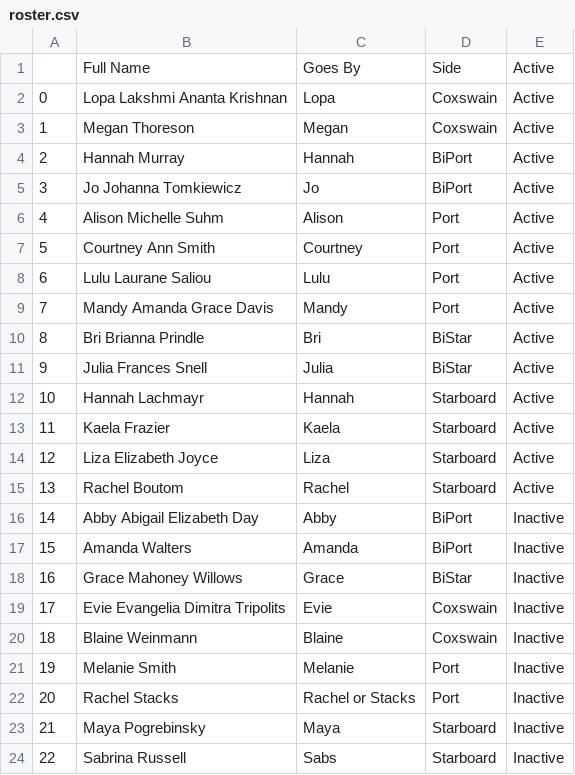
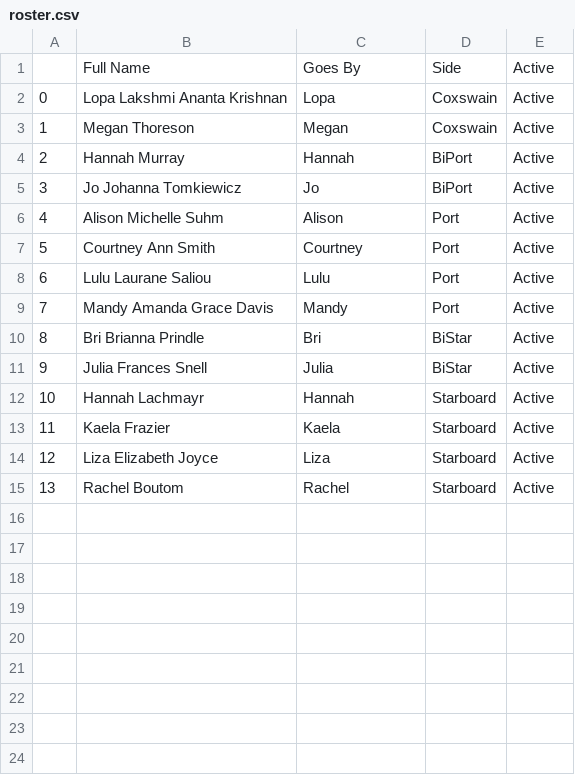
Before and after one commit to coachroddtalebi/coachroddtalebi.github.io, a CSV file: public_data/roster.csv, drawn as a sheet; the diff names each change by its address in the sheet, - before the commit and + after, or states it on an @@ line.

Commit message:
quick fix to roster.csv

```diff
--- a/public_data/roster.csv
+++ b/public_data/roster.csv
-row 16: 14 | Abby Abigail Elizabeth Day | Abby | BiPort | Inactive
-row 17: 15 | Amanda Walters | Amanda | BiPort | Inactive
-row 18: 16 | Grace Mahoney Willows | Grace | BiStar | Inactive
-row 19: 17 | Evie Evangelia Dimitra Tripolits | Evie | Coxswain | Inactive
-row 20: 18 | Blaine Weinmann | Blaine | Coxswain | Inactive
-row 21: 19 | Melanie Smith | Melanie | Port | Inactive
-row 22: 20 | Rachel Stacks | Rachel or Stacks | Port | Inactive
-row 23: 21 | Maya Pogrebinsky | Maya | Starboard | Inactive
-row 24: 22 | Sabrina Russell | Sabs | Starboard | Inactive
```
Also changed, not shown: 1 other file.
